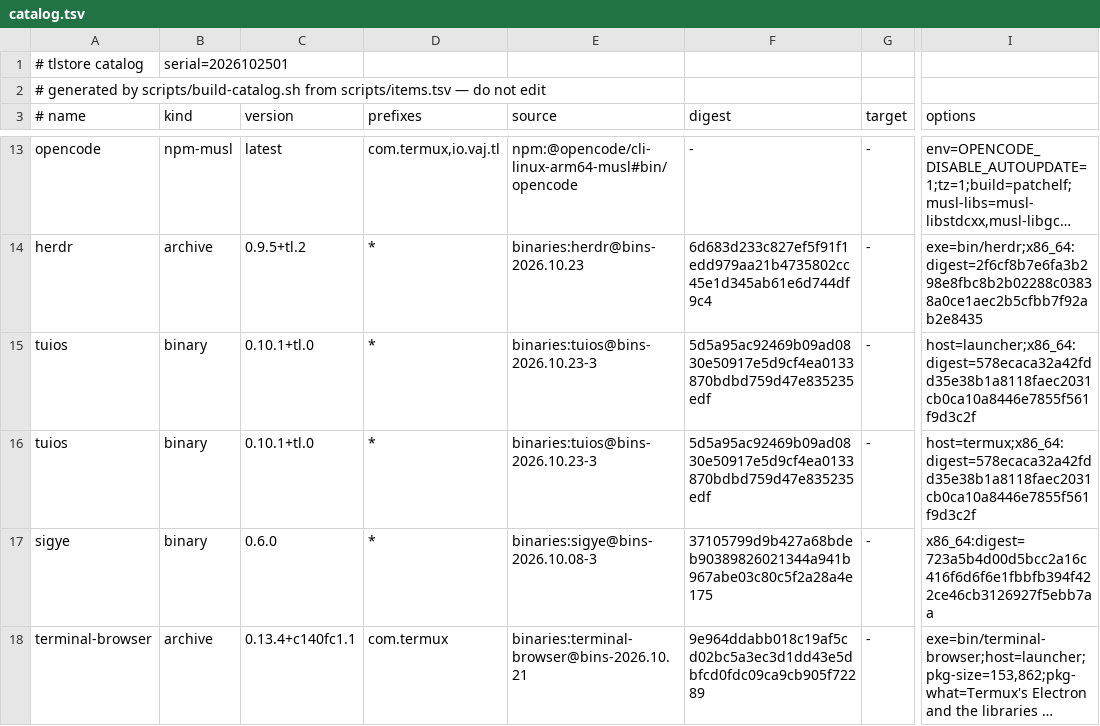
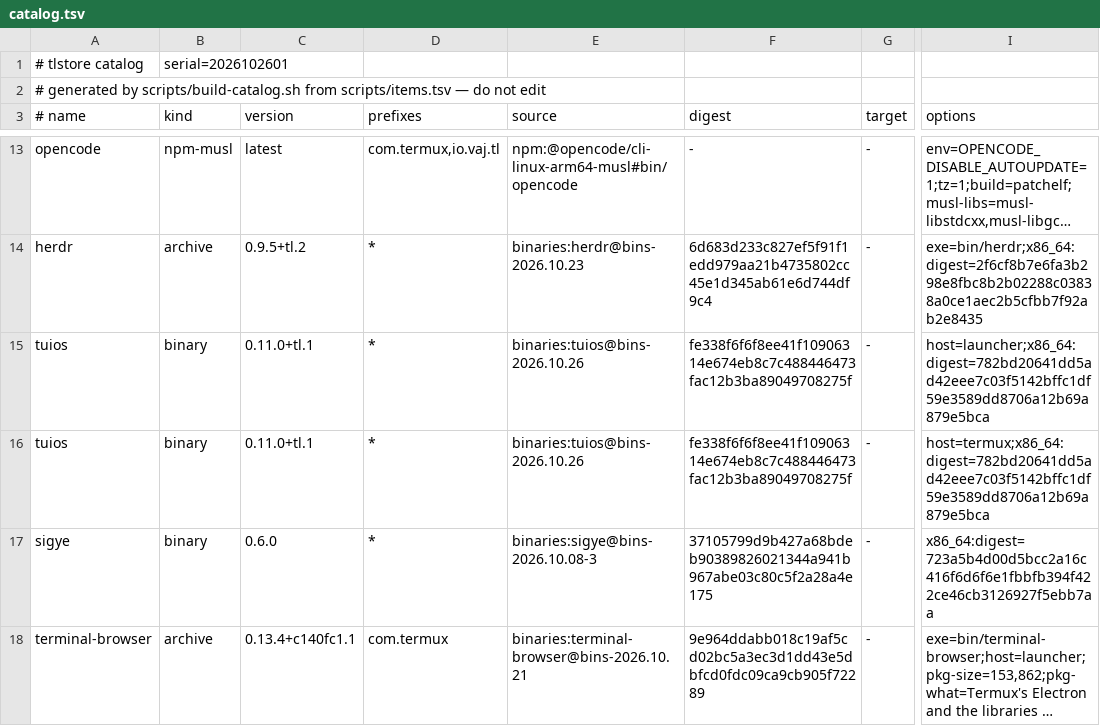
Before and after one commit to PickleHik3/tlstore, a TSV file: dist/catalog.tsv, drawn as a sheet; only a part is shown, gaps mark what is left out; long unchanged cells end in …; the diff names each change by its address in the sheet, - before the commit and + after, or states it on an @@ line.

```diff
--- a/dist/catalog.tsv
+++ b/dist/catalog.tsv
-B1 (kind): serial=2026102501
+B1 (kind): serial=2026102601
-C15:C16 (version): 0.10.1+tl.0
+C15:C16 (version): 0.11.0+tl.1
-E15:E16 (source): binaries:tuios@bins-2026.10.23-3
+E15:E16 (source): binaries:tuios@bins-2026.10.26
-F15:F16 (digest): 5d5a95ac92469b09ad0830e50917e5d9cf4ea0133870bdbd759d47e835235edf
+F15:F16 (digest): fe338f6f6f8ee41f10906314e674eb8c7c488446473fac12b3ba89049708275f
-I15 (options): host=launcher;x86_64:digest=578ecaca32a42fdd35e38b1a8118faec2031cb0ca10a8446e7855f561f9d3c2f
+I15 (options): host=launcher;x86_64:digest=782bd20641dd5ad42eee7c03f5142bffc1df59e3589dd8706a12b69a879e5bca
-I16 (options): host=termux;x86_64:digest=578ecaca32a42fdd35e38b1a8118faec2031cb0ca10a8446e7855f561f9d3c2f
+I16 (options): host=termux;x86_64:digest=782bd20641dd5ad42eee7c03f5142bffc1df59e3589dd8706a12b69a879e5bca
```
Also changed, not shown: 2 other files.
